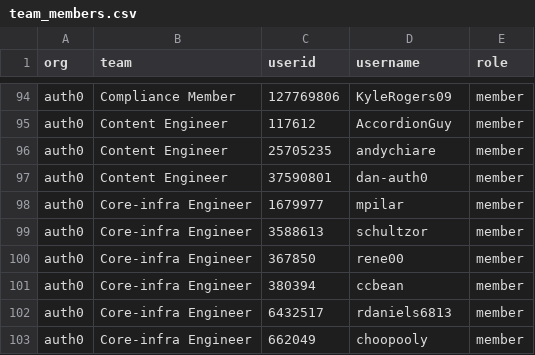
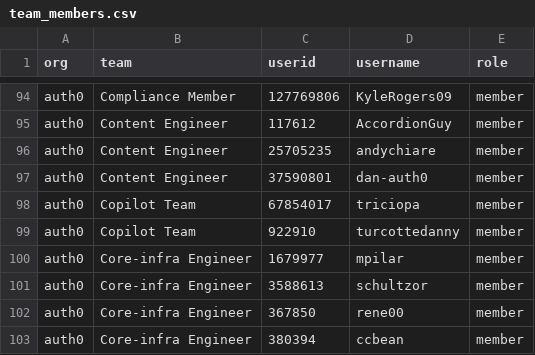
Before and after one commit to steperchuk/codeowners_test, a CSV file: terraform/data/team_members.csv, drawn as a sheet; only a part is shown, gaps mark what is left out; the shorter side is filled out with more unchanged rows.

Commit message:
GitHub migration: updated copilot users list 2024-01-31_18:41:12

```diff
--- a/terraform/data/team_members.csv
+++ b/terraform/data/team_members.csv
@@ -97,2 +97,4 @@ auth0,Content Engineer,25705235,andychiare,member
 auth0,Content Engineer,37590801,dan-auth0,member
+auth0,Copilot Team,67854017,triciopa,member
+auth0,Copilot Team,922910,turcottedanny,member
 auth0,Core-infra Engineer,1679977,mpilar,member
```
